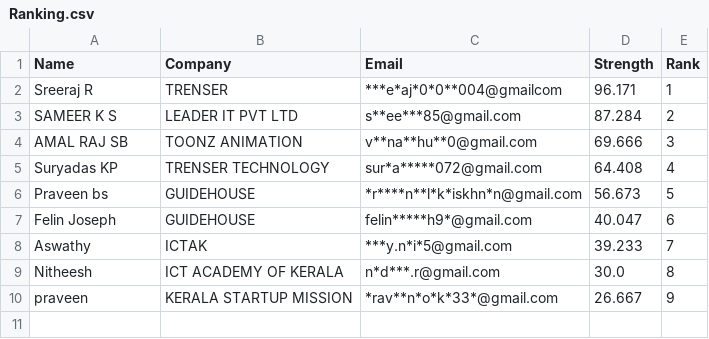
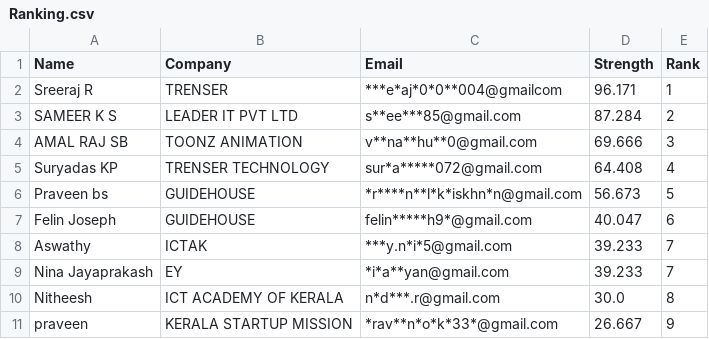
Before and after one commit to Gokulgoky1/Password-Strength-Report, a CSV file: Ranking.csv, drawn as a sheet.

Commit message:
Update CSV with new data

```diff
--- a/Ranking.csv
+++ b/Ranking.csv
@@ -8,2 +8,3 @@ Felin Joseph,GUIDEHOUSE,felin*****h9*@gmail.com,40.047,6
 Aswathy,ICTAK,***y.n*i*5@gmail.com,39.233,7
+Nina Jayaprakash,EY,*i*a**yan@gmail.com,39.233,7
 Nitheesh,ICT ACADEMY OF KERALA ,n*d***.r@gmail.com,30.0,8
```
